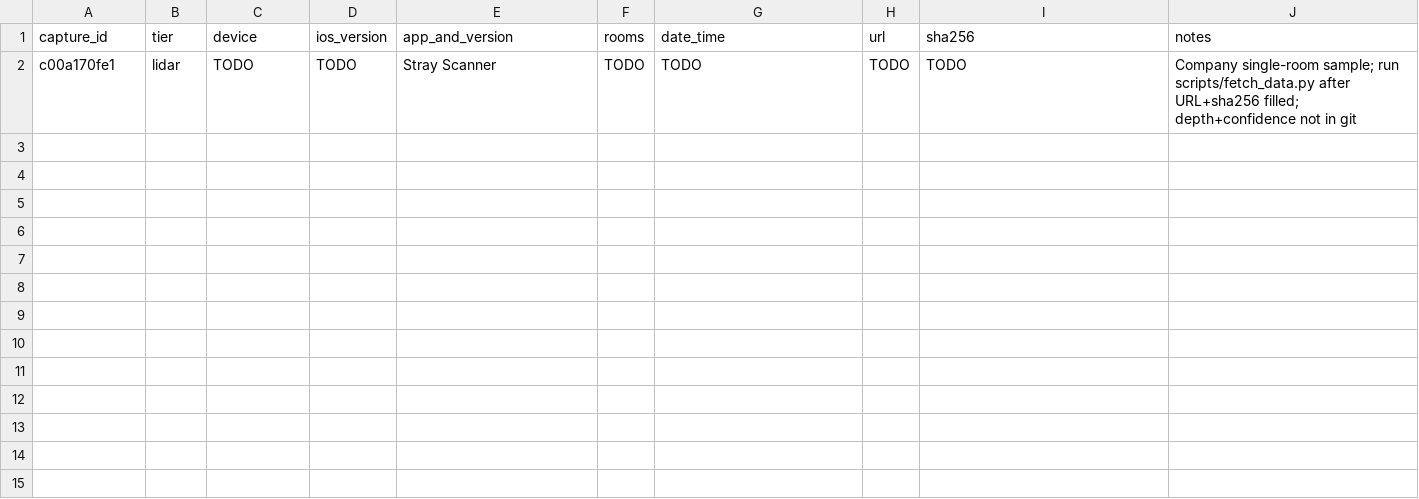
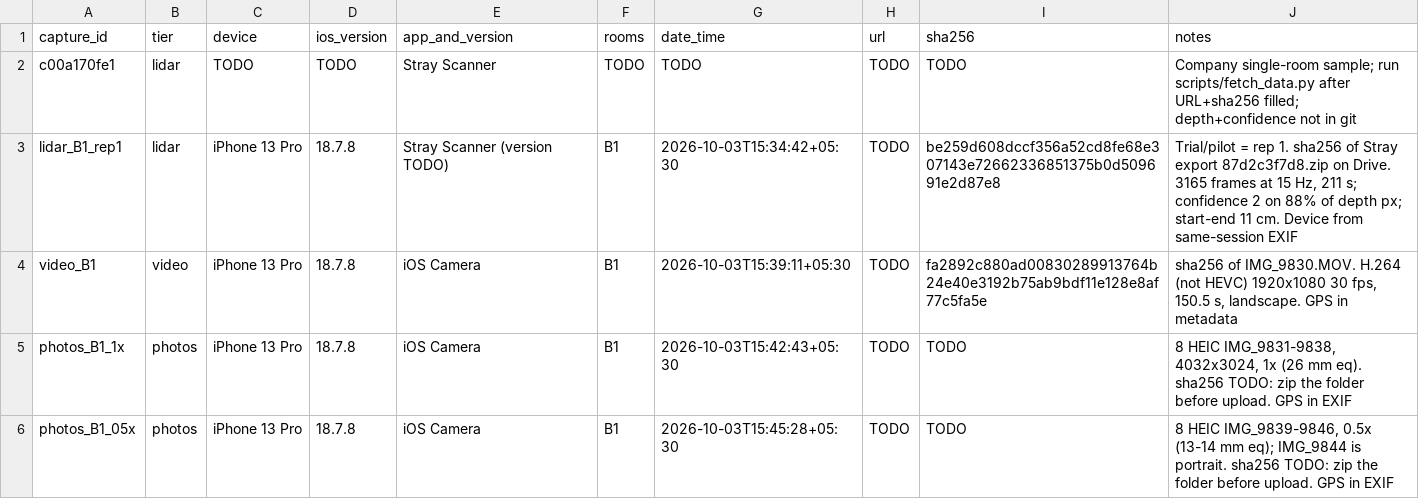
Before and after one commit to RikitaJ/LiDAR_Damage_assessment, a CSV file: data/manifest.csv, drawn as a sheet.

```diff
--- a/data/manifest.csv
+++ b/data/manifest.csv
@@ -2 +2,5 @@ capture_id,tier,device,ios_version,app_and_version,rooms,date_time,url,sha256,no
 c00a170fe1,lidar,TODO,TODO,Stray Scanner,TODO,TODO,TODO,TODO,Company single-room sample; run scripts/fetch_data.py after URL+sha256 filled; depth+confidence not in git
+lidar_B1_rep1,lidar,iPhone 13 Pro,18.7.8,Stray Scanner (version TODO),B1,2026-10-03T15:34:42+05:30,TODO,be259d608dccf356a52cd8fe68e307143e72662336851375b0d509691e2d87e8,"Trial/pilot = rep 1. sha256 of Stray export 87d2c3f7d8.zip on Drive. 3165 frames at 15 Hz, 211 s; confidence 2 on 88% of depth px; start-end 11 cm. Device from same-session EXIF"
+video_B1,video,iPhone 13 Pro,18.7.8,iOS Camera,B1,2026-10-03T15:39:11+05:30,TODO,fa2892c880ad00830289913764b24e40e3192b75ab9bdf11e128e8af77c5fa5e,"sha256 of IMG_9830.MOV. H.264 (not HEVC) 1920x1080 30 fps, 150.5 s, landscape. GPS in metadata"
+photos_B1_1x,photos,iPhone 13 Pro,18.7.8,iOS Camera,B1,2026-10-03T15:42:43+05:30,TODO,TODO,"8 HEIC IMG_9831-9838, 4032x3024, 1x (26 mm eq). sha256 TODO: zip the folder before upload. GPS in EXIF"
+photos_B1_05x,photos,iPhone 13 Pro,18.7.8,iOS Camera,B1,2026-10-03T15:45:28+05:30,TODO,TODO,"8 HEIC IMG_9839-9846, 0.5x (13-14 mm eq); IMG_9844 is portrait. sha256 TODO: zip the folder before upload. GPS in EXIF"
```
